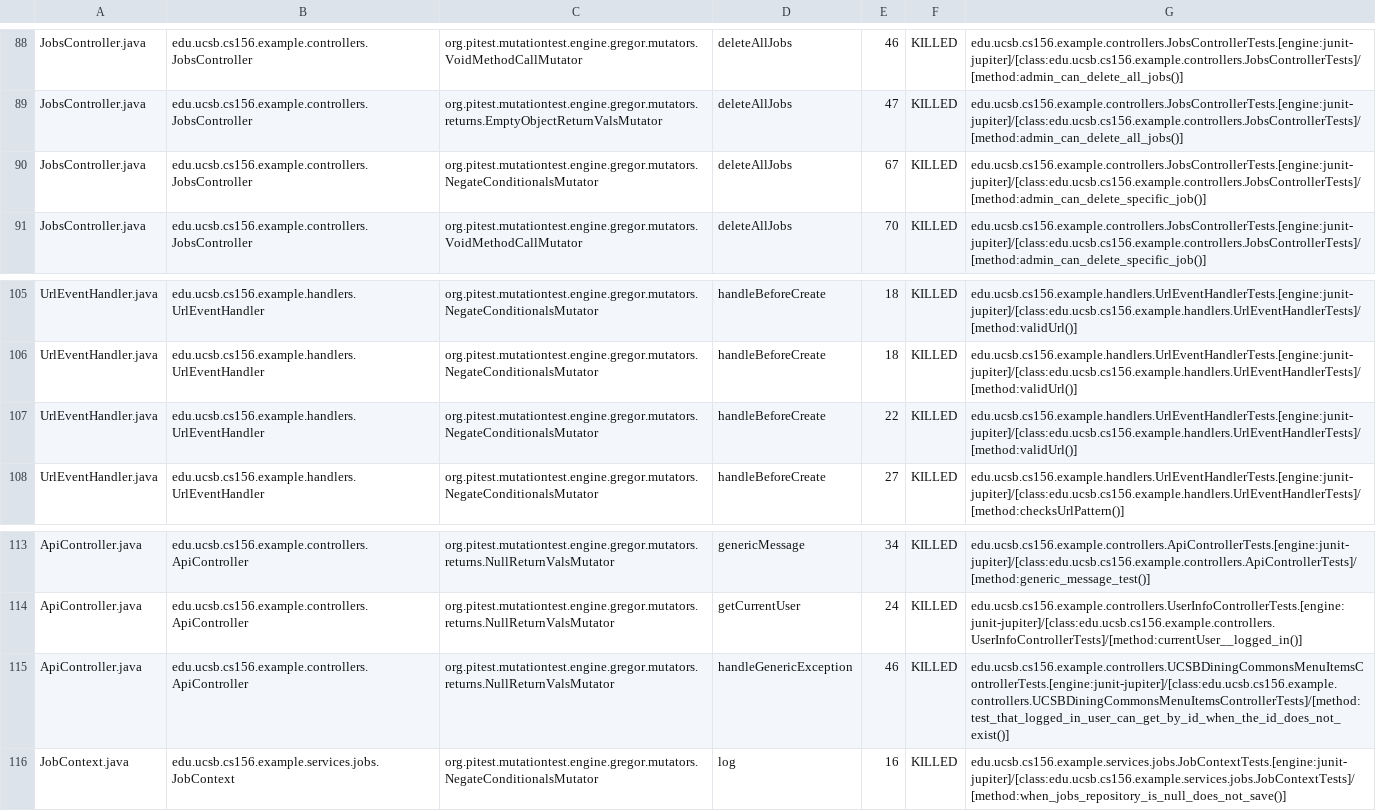
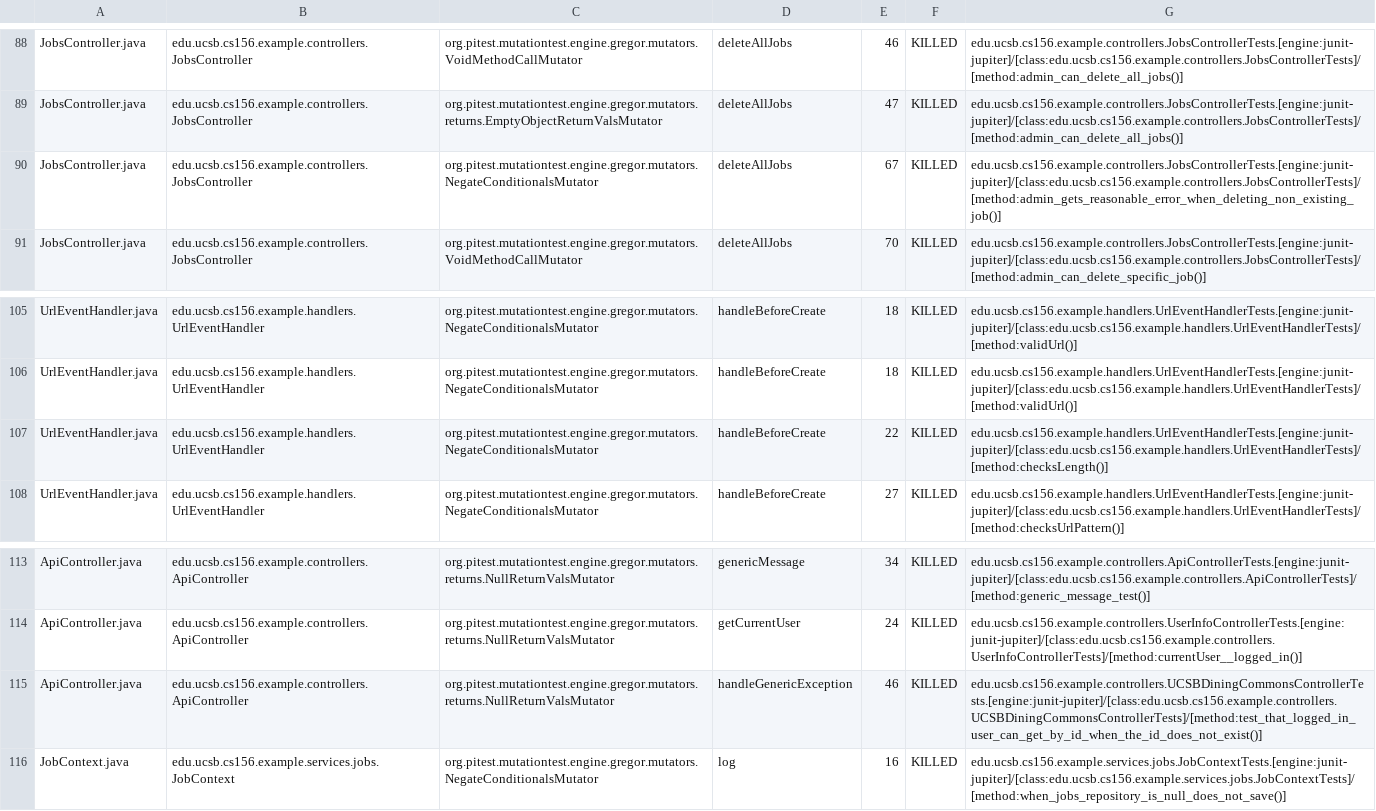
Before and after one commit to ucsb-cs156-s26/team02-s26-09, a CSV file: prs/76/pitest/mutations.csv, drawn as a sheet; only a part is shown, gaps mark what is left out.

Commit message:
Deploying to gh-pages from @ ucsb-cs156-s26/team02-s26-09@22078bb64bbf5901f762687d8d6fb98711b90f60 🚀

```diff
--- a/prs/76/pitest/mutations.csv
+++ b/prs/76/pitest/mutations.csv
@@ -89,3 +89,3 @@ JobsController.java,edu.ucsb.cs156.example.controllers.JobsController,org.pitest
 JobsController.java,edu.ucsb.cs156.example.controllers.JobsController,org.pitest.mutationtest.engine.gregor.mutators.returns.EmptyObjectReturnValsMutator,deleteAllJobs,47,KILLED,edu.ucsb.cs156.example.controllers.JobsControllerTests.[engine:junit-jupiter]/[class:edu.ucsb.cs156.example.controllers.JobsControllerTests]/[method:admin_can_delete_all_jobs()]
-JobsController.java,edu.ucsb.cs156.example.controllers.JobsController,org.pitest.mutationtest.engine.gregor.mutators.NegateConditionalsMutator,deleteAllJobs,67,KILLED,edu.ucsb.cs156.example.controllers.JobsControllerTests.[engine:junit-jupiter]/[class:edu.ucsb.cs156.example.controllers.JobsControllerTests]/[method:admin_can_delete_specific_job()]
+JobsController.java,edu.ucsb.cs156.example.controllers.JobsController,org.pitest.mutationtest.engine.gregor.mutators.NegateConditionalsMutator,deleteAllJobs,67,KILLED,edu.ucsb.cs156.example.controllers.JobsControllerTests.[engine:junit-jupiter]/[class:edu.ucsb.cs156.example.controllers.JobsControllerTests]/[method:admin_gets_reasonable_error_when_deleting_non_existing_job()]
 JobsController.java,edu.ucsb.cs156.example.controllers.JobsController,org.pitest.mutationtest.engine.gregor.mutators.VoidMethodCallMutator,deleteAllJobs,70,KILLED,edu.ucsb.cs156.example.controllers.JobsControllerTests.[engine:junit-jupiter]/[class:edu.ucsb.cs156.example.controllers.JobsControllerTests]/[method:admin_can_delete_specific_job()]
@@ -106,3 +106,3 @@ UrlEventHandler.java,edu.ucsb.cs156.example.handlers.UrlEventHandler,org.pitest.
 UrlEventHandler.java,edu.ucsb.cs156.example.handlers.UrlEventHandler,org.pitest.mutationtest.engine.gregor.mutators.NegateConditionalsMutator,handleBeforeCreate,18,KILLED,edu.ucsb.cs156.example.handlers.UrlEventHandlerTests.[engine:junit-jupiter]/[class:edu.ucsb.cs156.example.handlers.UrlEventHandlerTests]/[method:validUrl()]
-UrlEventHandler.java,edu.ucsb.cs156.example.handlers.UrlEventHandler,org.pitest.mutationtest.engine.gregor.mutators.NegateConditionalsMutator,handleBeforeCreate,22,KILLED,edu.ucsb.cs156.example.handlers.UrlEventHandlerTests.[engine:junit-jupiter]/[class:edu.ucsb.cs156.example.handlers.UrlEventHandlerTests]/[method:validUrl()]
+UrlEventHandler.java,edu.ucsb.cs156.example.handlers.UrlEventHandler,org.pitest.mutationtest.engine.gregor.mutators.NegateConditionalsMutator,handleBeforeCreate,22,KILLED,edu.ucsb.cs156.example.handlers.UrlEventHandlerTests.[engine:junit-jupiter]/[class:edu.ucsb.cs156.example.handlers.UrlEventHandlerTests]/[method:checksLength()]
 UrlEventHandler.java,edu.ucsb.cs156.example.handlers.UrlEventHandler,org.pitest.mutationtest.engine.gregor.mutators.NegateConditionalsMutator,handleBeforeCreate,27,KILLED,edu.ucsb.cs156.example.handlers.UrlEventHandlerTests.[engine:junit-jupiter]/[class:edu.ucsb.cs156.example.handlers.UrlEventHandlerTests]/[method:checksUrlPattern()]
@@ -114,3 +114,3 @@ ApiController.java,edu.ucsb.cs156.example.controllers.ApiController,org.pitest.m
 ApiController.java,edu.ucsb.cs156.example.controllers.ApiController,org.pitest.mutationtest.engine.gregor.mutators.returns.NullReturnValsMutator,getCurrentUser,24,KILLED,edu.ucsb.cs156.example.controllers.UserInfoControllerTests.[engine:junit-jupiter]/[class:edu.ucsb.cs156.example.controllers.UserInfoControllerTests]/[method:currentUser__logged_in()]
-ApiController.java,edu.ucsb.cs156.example.controllers.ApiController,org.pitest.mutationtest.engine.gregor.mutators.returns.NullReturnValsMutator,handleGenericException,46,KILLED,edu.ucsb.cs156.example.controllers.UCSBDiningCommonsMenuItemsControllerTests.[engine:junit-jupiter]/[class:edu.ucsb.cs156.example.controllers.UCSBDiningCommonsMenuItemsControllerTests]/[method:test_that_logged_in_user_can_get_by_id_when_the_id_does_not_exist()]
+ApiController.java,edu.ucsb.cs156.example.controllers.ApiController,org.pitest.mutationtest.engine.gregor.mutators.returns.NullReturnValsMutator,handleGenericException,46,KILLED,edu.ucsb.cs156.example.controllers.UCSBDiningCommonsControllerTests.[engine:junit-jupiter]/[class:edu.ucsb.cs156.example.controllers.UCSBDiningCommonsControllerTests]/[method:test_that_logged_in_user_can_get_by_id_when_the_id_does_not_exist()]
 JobContext.java,edu.ucsb.cs156.example.services.jobs.JobContext,org.pitest.mutationtest.engine.gregor.mutators.NegateConditionalsMutator,log,16,KILLED,edu.ucsb.cs156.example.services.jobs.JobContextTests.[engine:junit-jupiter]/[class:edu.ucsb.cs156.example.services.jobs.JobContextTests]/[method:when_jobs_repository_is_null_does_not_save()]
```
Also changed, not shown: 15 other files.
